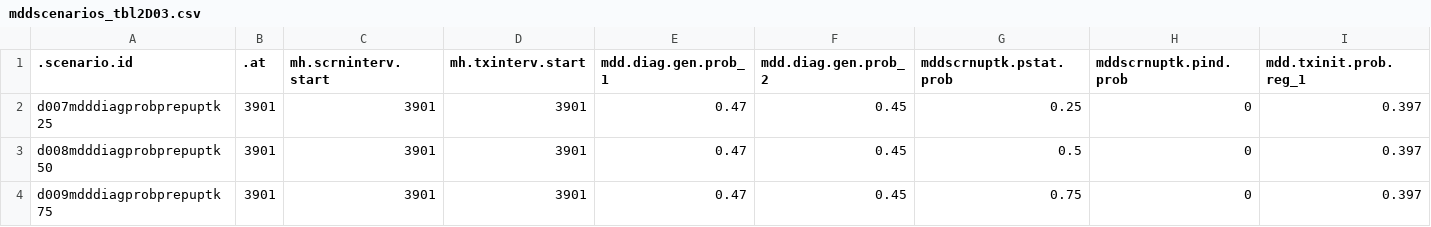
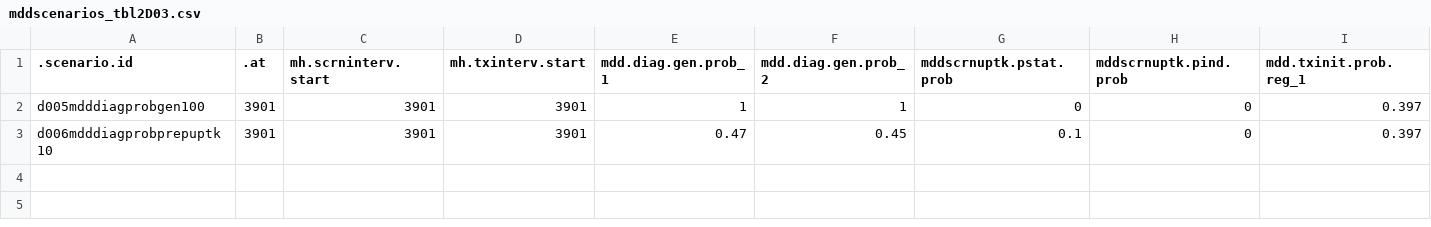
Before and after one commit to EpiModel/StigmaDepressionHIV, a CSV file: data/input/mddscenarios_tbl2D03.csv, drawn as a sheet; only a part is shown; rows hold the shown columns only; the diff names each change by its address in the sheet, - before the commit and + after, or states it on an @@ line.

Commit message:
Update mddscenarios_tbl2D03.csv

```diff
--- a/data/input/mddscenarios_tbl2D03.csv
+++ b/data/input/mddscenarios_tbl2D03.csv
-A2 (.scenario.id): d007mdddiagprobprepuptk25
+A2 (.scenario.id): d005mdddiagprobgen100
-E2 (mdd.diag.gen.prob_1): 0.47
+E2 (mdd.diag.gen.prob_1): 1
-F2 (mdd.diag.gen.prob_2): 0.45
+F2 (mdd.diag.gen.prob_2): 1
-G2 (mddscrnuptk.pstat.prob): 0.25
+G2 (mddscrnuptk.pstat.prob): 0
-A3 (.scenario.id): d008mdddiagprobprepuptk50
+A3 (.scenario.id): d006mdddiagprobprepuptk10
-G3 (mddscrnuptk.pstat.prob): 0.5
+G3 (mddscrnuptk.pstat.prob): 0.1
-row 4: d009mdddiagprobprepuptk75 | 3901 | 3901 | 3901 | 0.47 | 0.45 | 0.75 | 0 | 0.397
```
